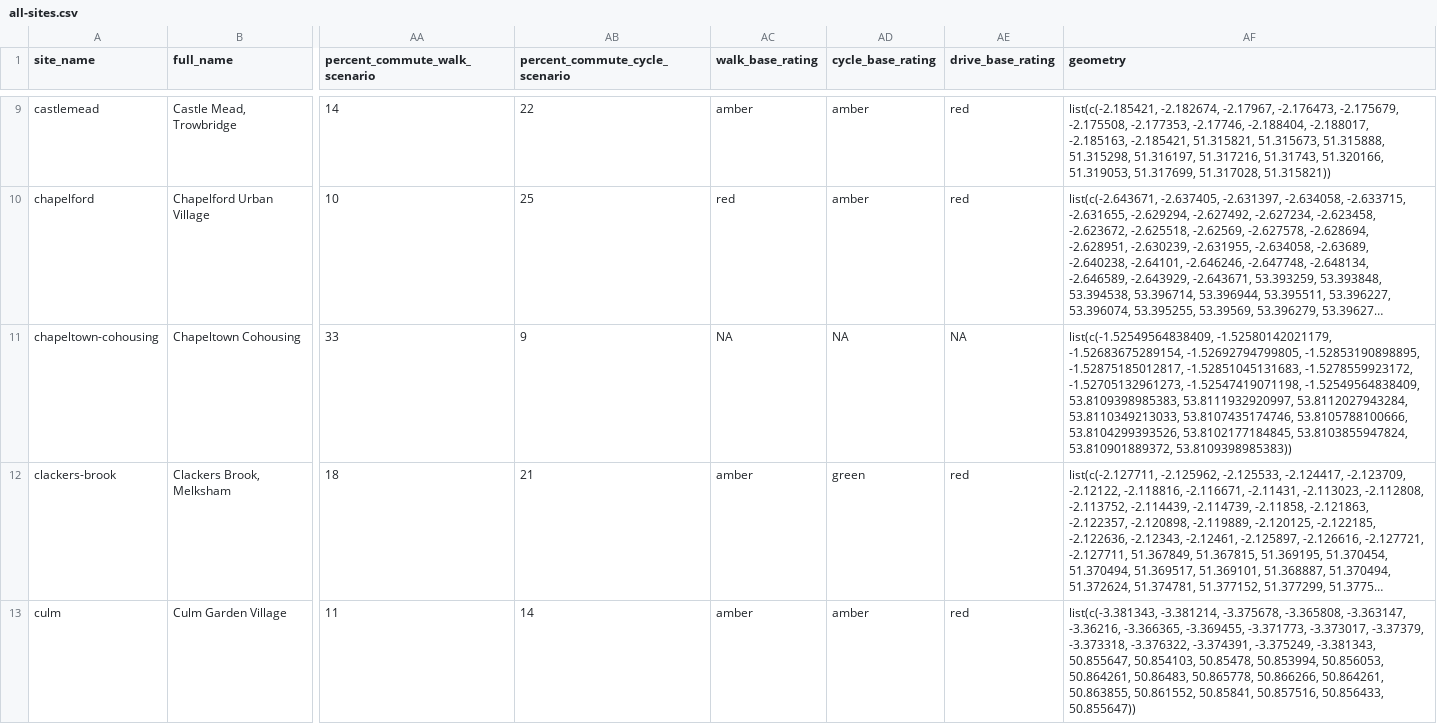
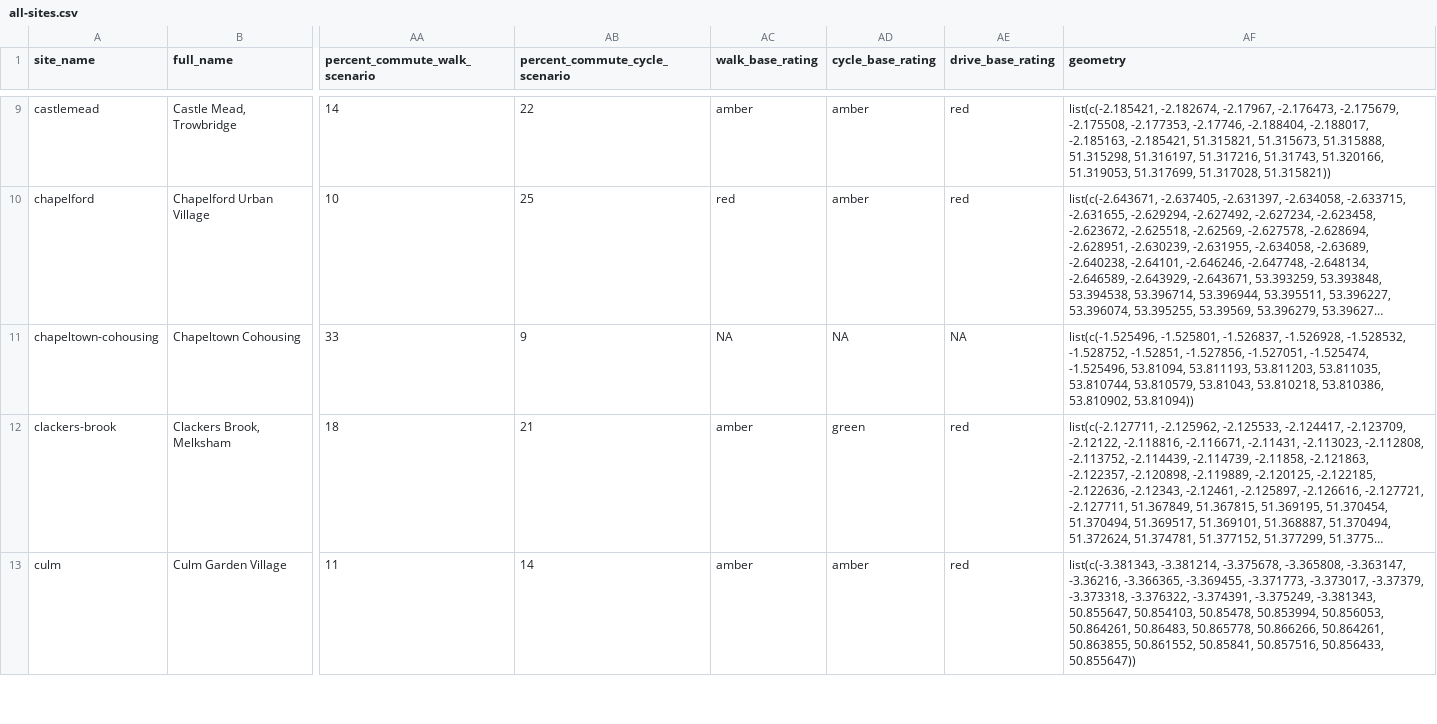
Before and after one commit to cyipt/actdev, a CSV file: data-small/all-sites.csv, drawn as a sheet; only a part is shown, gaps mark what is left out; long unchanged cells end in …; the diff covers the shown part only; the diff names each change by its address in the sheet, - before the commit and + after, or states it on an @@ line.

```diff
--- a/data-small/all-sites.csv
+++ b/data-small/all-sites.csv
-AF11 (geometry): list(c(-1.52549564838409, -1.52580142021179, -1.52683675289154, -1.52692794799805, -1.52853190898895, -1.52875185012817, -1.52851045131683, -1.5278559923172, -1.52705132961273, -1.52547419071198, -1.52549564838409, 53.8109398985383, 53.8111932920997, 53.8112027943284, 53.8110349213033, 53.8107435174746, 53.8105788100666, 53.8104299393526, 53.8102177184845, 53.8103855947824, 53.810901889372, 53.8109398985383))
+AF11 (geometry): list(c(-1.525496, -1.525801, -1.526837, -1.526928, -1.528532, -1.528752, -1.52851, -1.527856, -1.527051, -1.525474, -1.525496, 53.81094, 53.811193, 53.811203, 53.811035, 53.810744, 53.810579, 53.81043, 53.810218, 53.810386, 53.810902, 53.81094))
```
Also changed, not shown: 1 added row elsewhere in this file, data-small/mode-share-sites-baseline.csv, data-small/mode-share-sites-goactive.csv, 8 other files.
